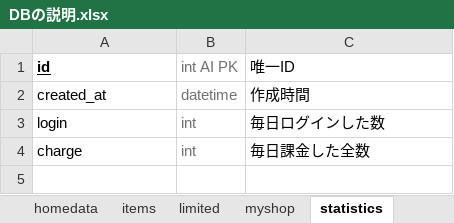
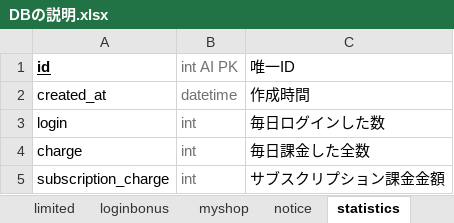
Before and after one commit to jobcrowngame/CraftStory, an Excel workbook: Doc/DBの説明.xlsx, sheet statistics, drawn as a sheet; values as stored, in another font and other column widths than the file's, no borders; the diff names each change by its address in the sheet, - before the commit and + after, or states it on an @@ line.

```diff
--- a/Doc/DBの説明.xlsx (sheet statistics)
+++ b/Doc/DBの説明.xlsx (sheet statistics)
+sheet tab: loginbonus
+sheet tab: notice
+row 5: subscription_charge | int | サブスクリプション課金金額
```
Also changed, not shown: sheet limited, sheet userdata, sheet myshop, sheet items, other sheet tabs.
